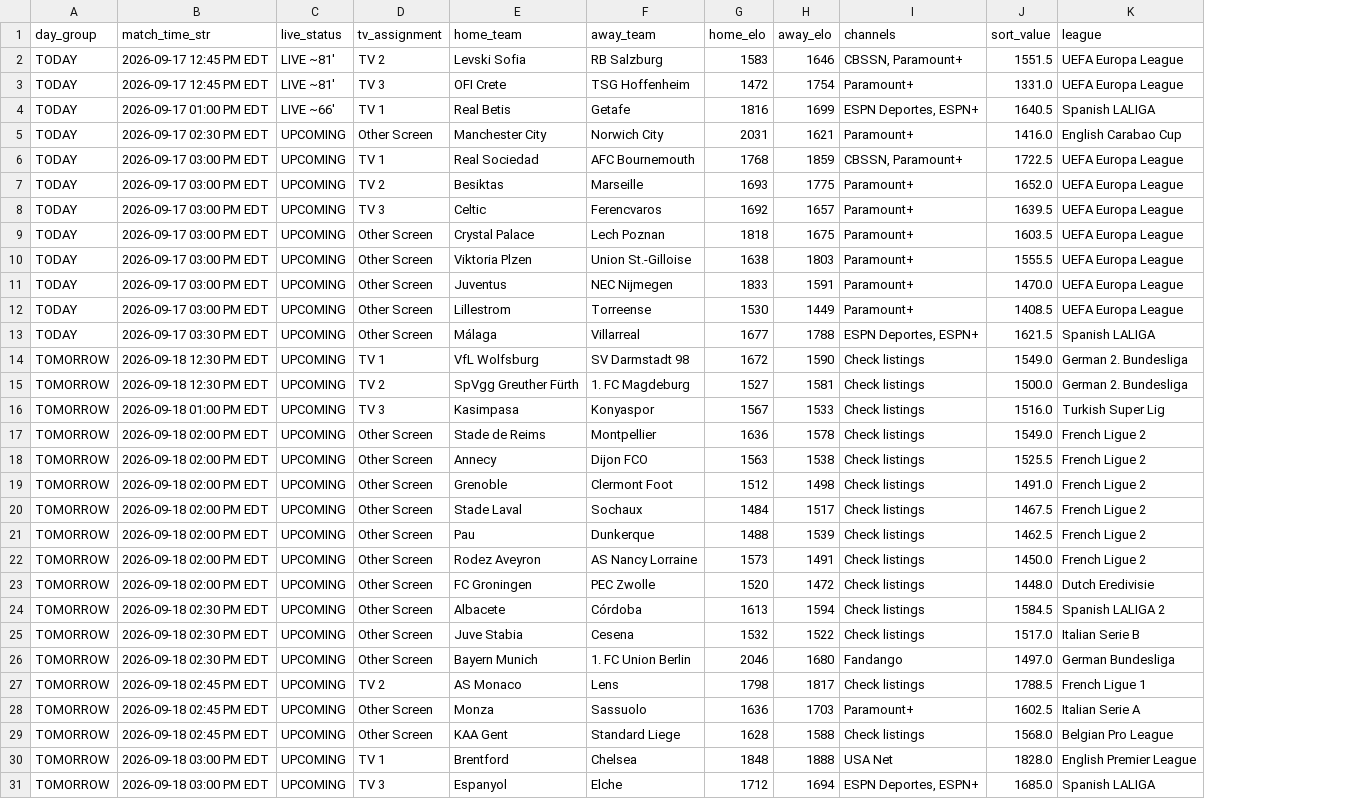
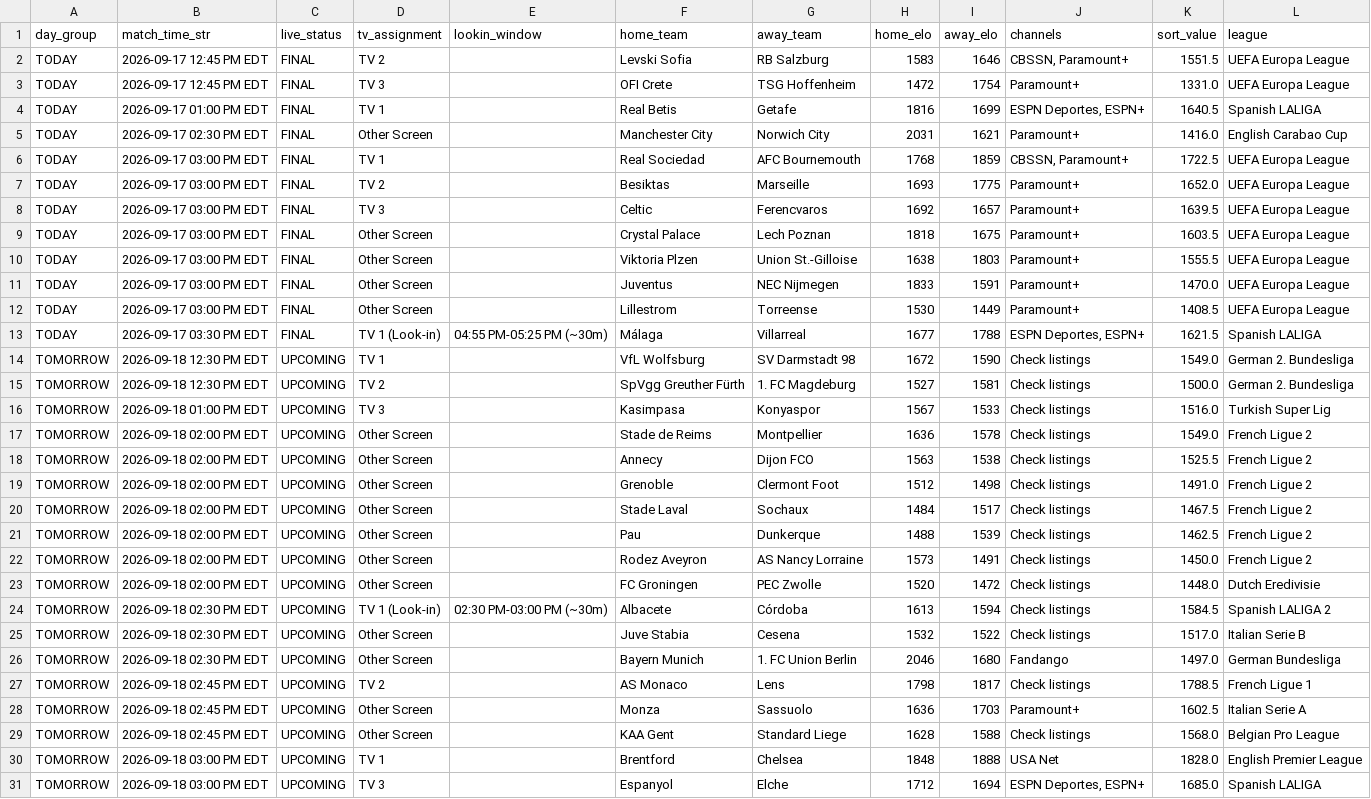
Before and after one commit to mjhillman-lab/soccer-scheduler, a CSV file: tv_assignment_schedule.csv, drawn as a sheet; only a part is shown; the diff names each change by its address in the sheet, - before the commit and + after, or states it on an @@ line.

Commit message:
Add dynamic live badges, 30m look-ins, and resilient request handling

```diff
--- a/tv_assignment_schedule.csv
+++ b/tv_assignment_schedule.csv
+column E (lookin_window), rows 13-24: 04:55 PM-05:25 PM (~30m) |  |  |  |  |  |  |  |  |  |  | 02:30 PM-03:00 PM (~30m)
-C2:C3 (live_status): LIVE ~81'
+C2:C3 (live_status): FINAL
-C4 (live_status): LIVE ~66'
+C4 (live_status): FINAL
-C5:C13 (live_status): UPCOMING
+C5:C13 (live_status): FINAL
-D13 (tv_assignment): Other Screen
+D13 (tv_assignment): TV 1 (Look-in)
-D24 (tv_assignment): Other Screen
+D24 (tv_assignment): TV 1 (Look-in)
```
Also changed, not shown: 4 other files.
